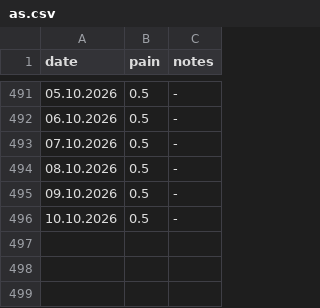
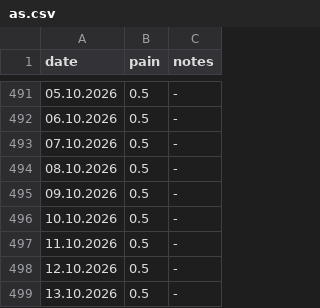
Before and after one commit to gungorMetehan/my_df, a CSV file: dfs/as.csv, drawn as a sheet; only a part is shown, gaps mark what is left out.

Commit message:
Update as.csv

```diff
--- a/dfs/as.csv
+++ b/dfs/as.csv
@@ -496 +496,4 @@ date,pain,notes
 10.10.2026,0.5,-
+11.10.2026,0.5,-
+12.10.2026,0.5,-
+13.10.2026,0.5,-
```
